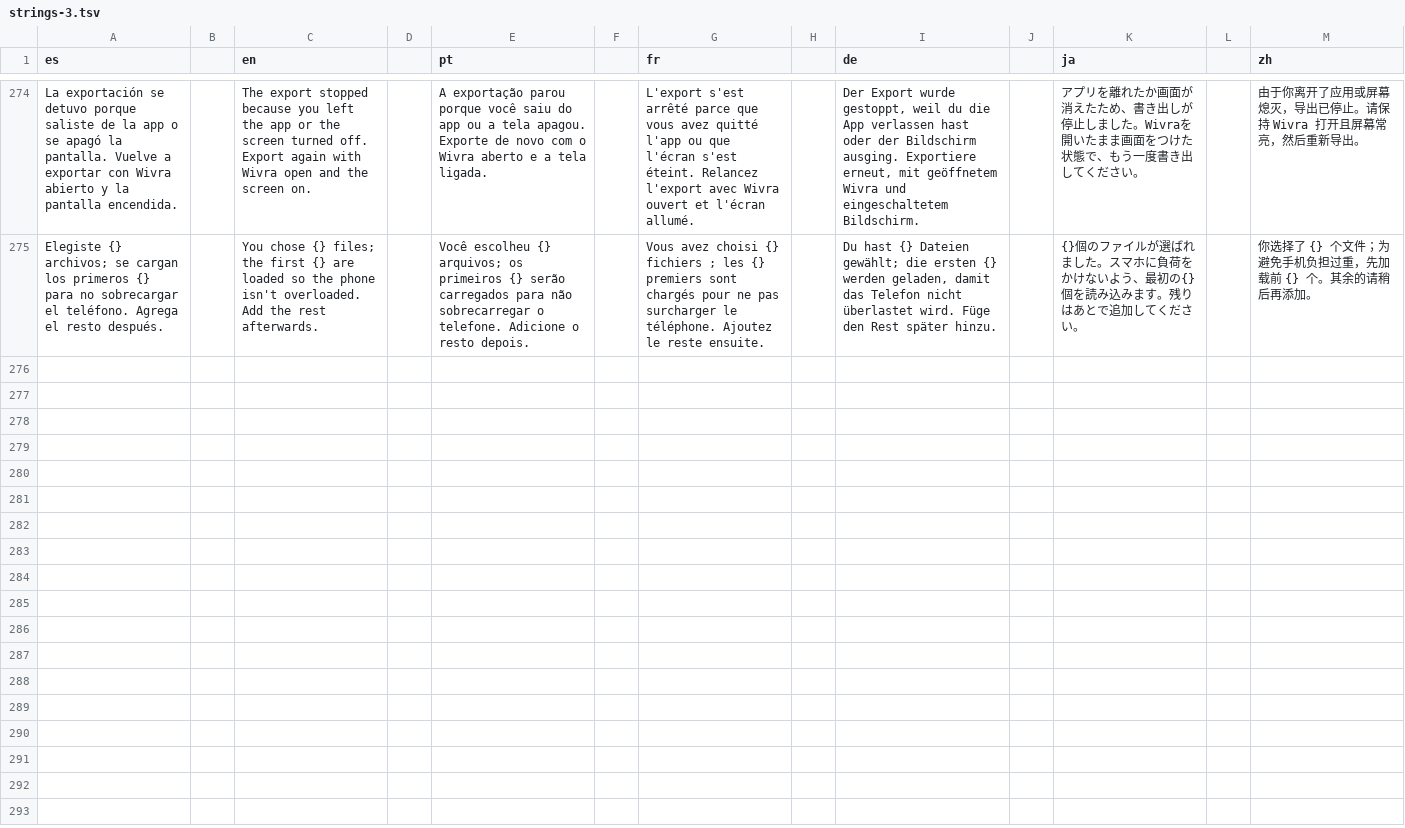
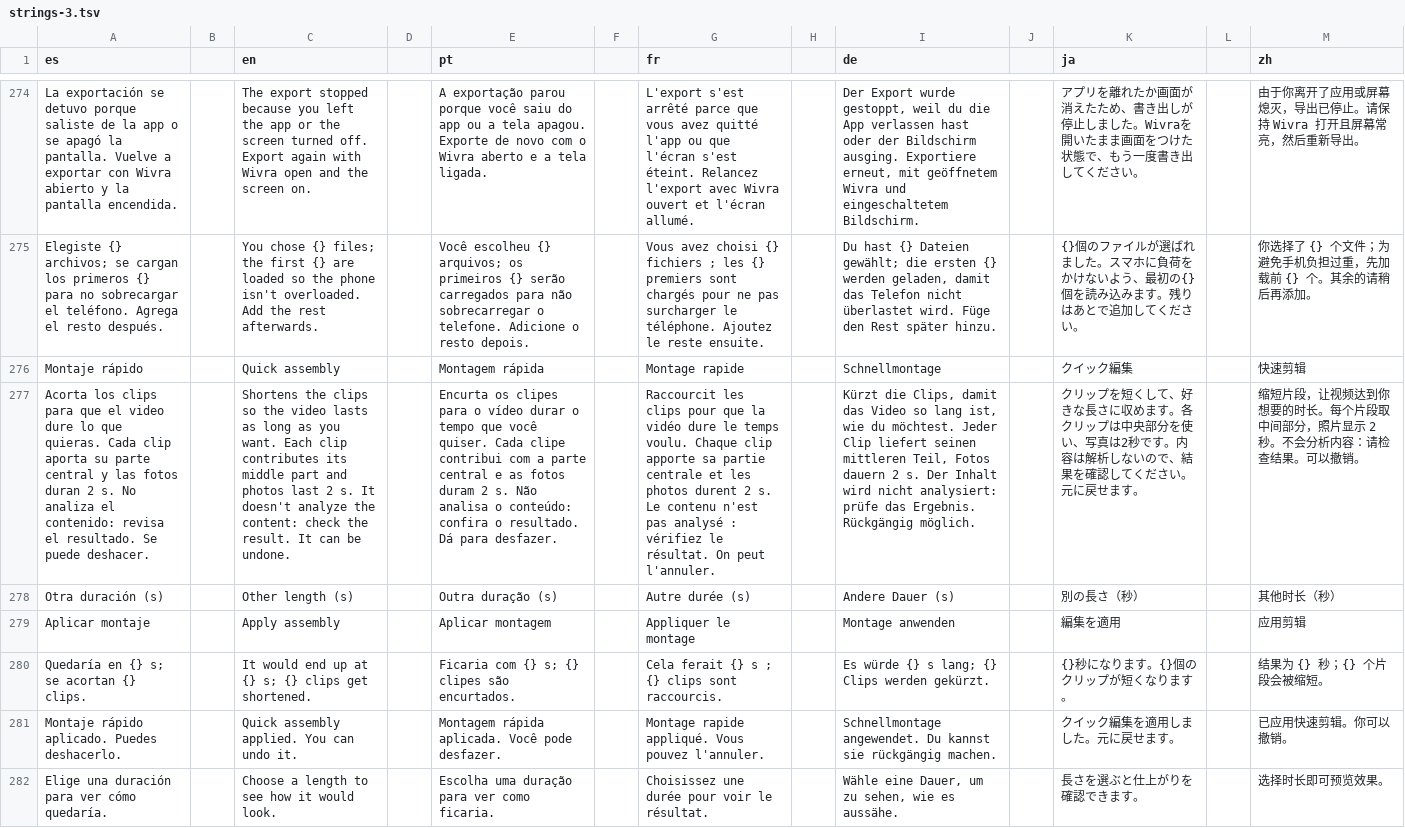
Before and after one commit to Os-WHGo/Wivra, a TSV file: app/i18n/strings-3.tsv, drawn as a sheet; only a part is shown, gaps mark what is left out; the diff names each change by its address in the sheet, - before the commit and + after, or states it on an @@ line.

```diff
--- a/app/i18n/strings-3.tsv
+++ b/app/i18n/strings-3.tsv
+row 276: Montaje rápido |  | Quick assembly |  | Montagem rápida |  | Montage rapide |  | Schnellmontage |  | クイック編集 |  | 快速剪辑
+row 277: Acorta los clips para que el video dure lo que quieras. Cada clip aporta su parte central y las fotos duran 2 s. No analiza el contenido: revisa el resultado. Se puede deshacer. |  | Shortens the clips so the video lasts as long as you want. Each clip contributes its middle part and photos last 2 s. It doesn't analyze the content: check the result. It can be undone. |  | Encurta os clipes para o vídeo durar o tempo que você quiser. Cada clipe contribui com a parte central e as fotos duram 2 s. Não analisa o conteúdo: confira o resultado. Dá para desfazer. |  | Raccourcit les clips pour que la vidéo dure le temps voulu. Chaque clip apporte sa partie centrale et les photos durent 2 s. Le contenu n'est pas analysé : vérifiez le résultat. On peut l'annuler. |  | Kürzt die Clips, damit das Video so lang ist, wie du möchtest. Jeder Clip liefert seinen mittleren Teil, Fotos dauern 2 s. Der Inhalt wird nicht analysiert: prüfe das Ergebnis. Rückgängig möglich. |  | クリップを短くして、好きな長さに収めます。各クリップは中央部分を使い、写真は2秒です。内容は解析しないので、結果を確認してください。元に戻せます。 |  | 缩短片段，让视频达到你想要的时长。每个片段取中间部分，照片显示 2 秒。不会分析内容：请检查结果。可以撤销。
+row 278: Otra duración (s) |  | Other length (s) |  | Outra duração (s) |  | Autre durée (s) |  | Andere Dauer (s) |  | 別の長さ（秒） |  | 其他时长（秒）
+row 279: Aplicar montaje |  | Apply assembly |  | Aplicar montagem |  | Appliquer le montage |  | Montage anwenden |  | 編集を適用 |  | 应用剪辑
+row 280: Quedaría en {} s; se acortan {} clips. |  | It would end up at {} s; {} clips get shortened. |  | Ficaria com {} s; {} clipes são encurtados. |  | Cela ferait {} s ; {} clips sont raccourcis. |  | Es würde {} s lang; {} Clips werden gekürzt. |  | {}秒になります。{}個のクリップが短くなります。 |  | 结果为 {} 秒；{} 个片段会被缩短。
+row 281: Montaje rápido aplicado. Puedes deshacerlo. |  | Quick assembly applied. You can undo it. |  | Montagem rápida aplicada. Você pode desfazer. |  | Montage rapide appliqué. Vous pouvez l'annuler. |  | Schnellmontage angewendet. Du kannst sie rückgängig machen. |  | クイック編集を適用しました。元に戻せます。 |  | 已应用快速剪辑。你可以撤销。
+row 282: Elige una duración para ver cómo quedaría. |  | Choose a length to see how it would look. |  | Escolha uma duração para ver como ficaria. |  | Choisissez une durée pour voir le résultat. |  | Wähle eine Dauer, um zu sehen, wie es aussähe. |  | 長さを選ぶと仕上がりを確認できます。 |  | 选择时长即可预览效果。
```
Also changed, not shown: app/i18n/strings-it.tsv, 5 other files.
